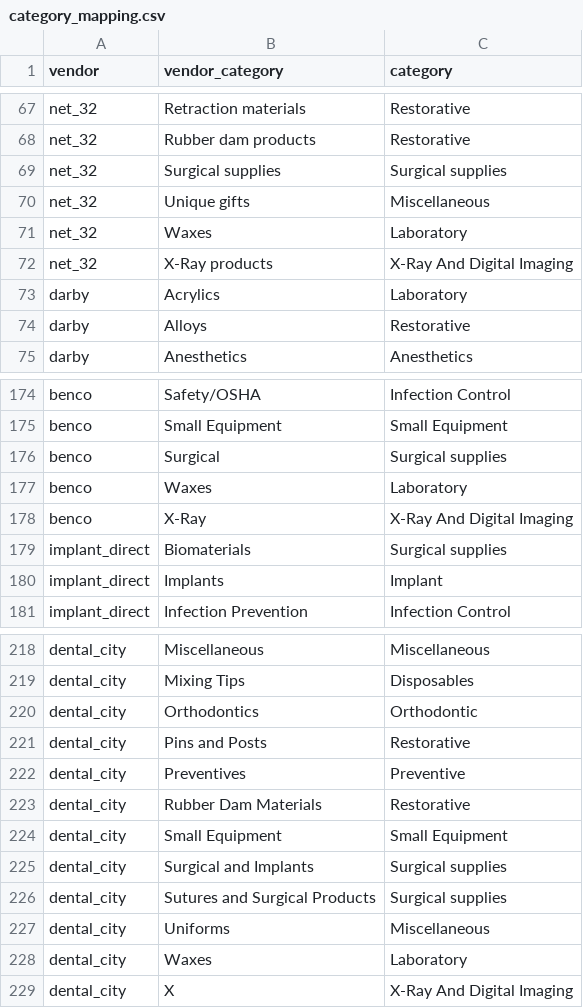
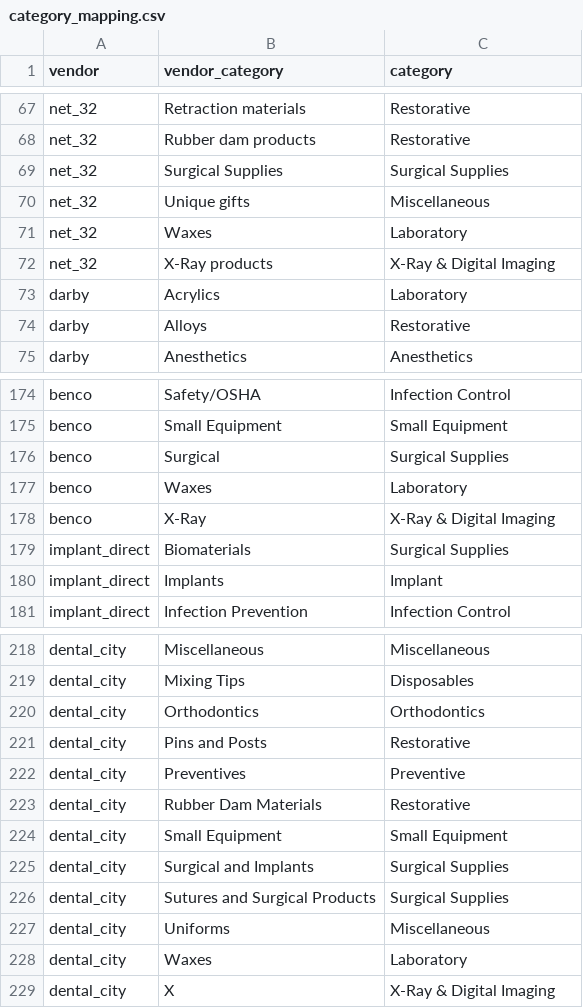
Before and after one commit to true-ant/ordo_back, a CSV file: apps/orders/management/commands/csv/category_mapping.csv, drawn as a sheet; only a part is shown, gaps mark what is left out; the diff covers the shown part only.

Commit message:
updated category fixtures

```diff
--- a/apps/orders/management/commands/csv/category_mapping.csv
+++ b/apps/orders/management/commands/csv/category_mapping.csv
@@ -68,6 +68,6 @@ net_32,Retraction materials,Restorative
 net_32,Rubber dam products,Restorative
-net_32,Surgical supplies,Surgical supplies
+net_32,Surgical Supplies,Surgical Supplies
 net_32,Unique gifts,Miscellaneous
 net_32,Waxes,Laboratory
-net_32,X-Ray products,X-Ray And Digital Imaging
+net_32,X-Ray products,X-Ray & Digital Imaging
 darby,Acrylics,Laboratory
@@ -175,6 +175,6 @@ benco,Safety/OSHA,Infection Control
 benco,Small Equipment,Small Equipment
-benco,Surgical,Surgical supplies
+benco,Surgical,Surgical Supplies
 benco,Waxes,Laboratory
-benco,X-Ray,X-Ray And Digital Imaging
-implant_direct,Biomaterials,Surgical supplies
+benco,X-Ray,X-Ray & Digital Imaging
+implant_direct,Biomaterials,Surgical Supplies
 implant_direct,Implants,Implant
@@ -219,3 +219,3 @@ dental_city,Miscellaneous,Miscellaneous
 dental_city,Mixing Tips,Disposables
-dental_city,Orthodontics,Orthodontic
+dental_city,Orthodontics,Orthodontics
 dental_city,Pins and Posts,Restorative
@@ -224,6 +224,6 @@ dental_city,Rubber Dam Materials,Restorative
 dental_city,Small Equipment,Small Equipment
-dental_city,Surgical and Implants,Surgical supplies
-dental_city,Sutures and Surgical Products,Surgical supplies
+dental_city,Surgical and Implants,Surgical Supplies
+dental_city,Sutures and Surgical Products,Surgical Supplies
 dental_city,Uniforms,Miscellaneous
 dental_city,Waxes,Laboratory
-dental_city,X,X-Ray And Digital Imaging
+dental_city,X,X-Ray & Digital Imaging
```
Also changed, not shown: 19 edited cells elsewhere in this file, apps/orders/management/commands/csv/categories.csv, 2 other files.
